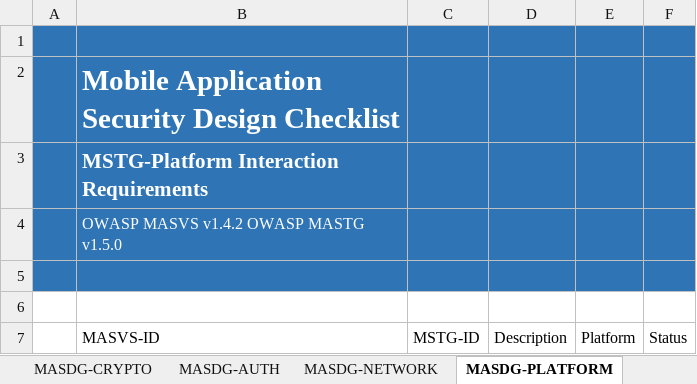
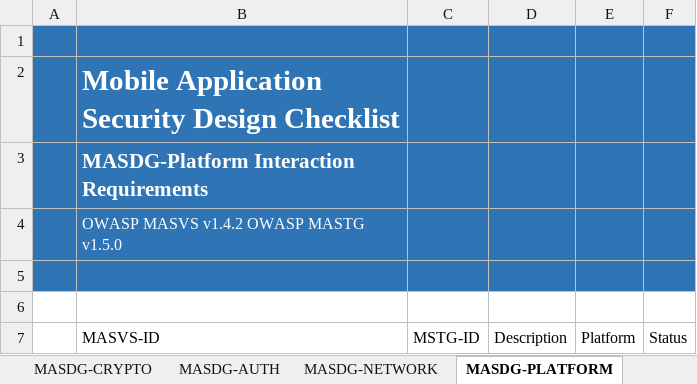
Before and after one commit to OWASP/www-project-mobile-application-security-design-guide, an Excel workbook: assets/archive/OWASP_MASDG_Checklist-en.xlsx, sheet MASDG-PLATFORM, drawn as a sheet; only a part is shown; values as stored, in another font and other column widths than the file's, no borders; charts and pictures and conditional formats not drawn; the diff names each change by its address in the sheet, - before the commit and + after, or states it on an @@ line.

```diff
--- a/assets/archive/OWASP_MASDG_Checklist-en.xlsx (sheet MASDG-PLATFORM)
+++ b/assets/archive/OWASP_MASDG_Checklist-en.xlsx (sheet MASDG-PLATFORM)
-B3 (MASVS-ID): MSTG-Platform Interaction Requirements
+B3 (MASVS-ID): MASDG-Platform Interaction Requirements
```
Also changed, not shown: sheet About, sheet MASDG-NETWORK, sheet MASDG-AUTH, sheet MASDG-CODE, assets/archive/OWASP_MASDG_Checklist-ja.xlsx.
